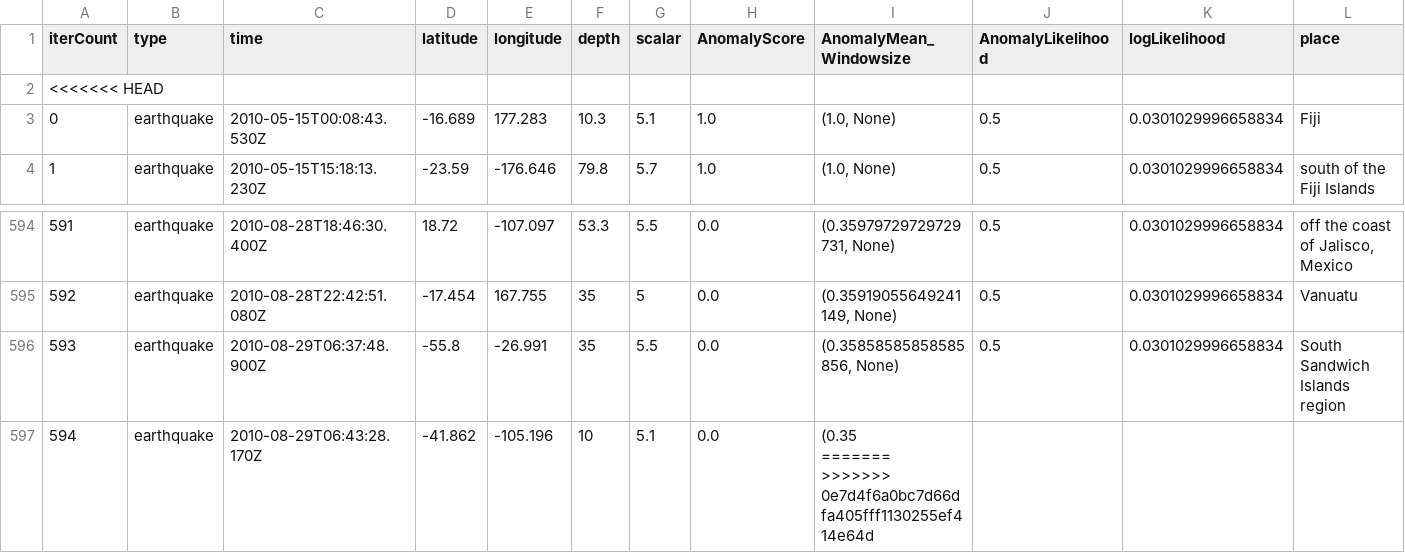
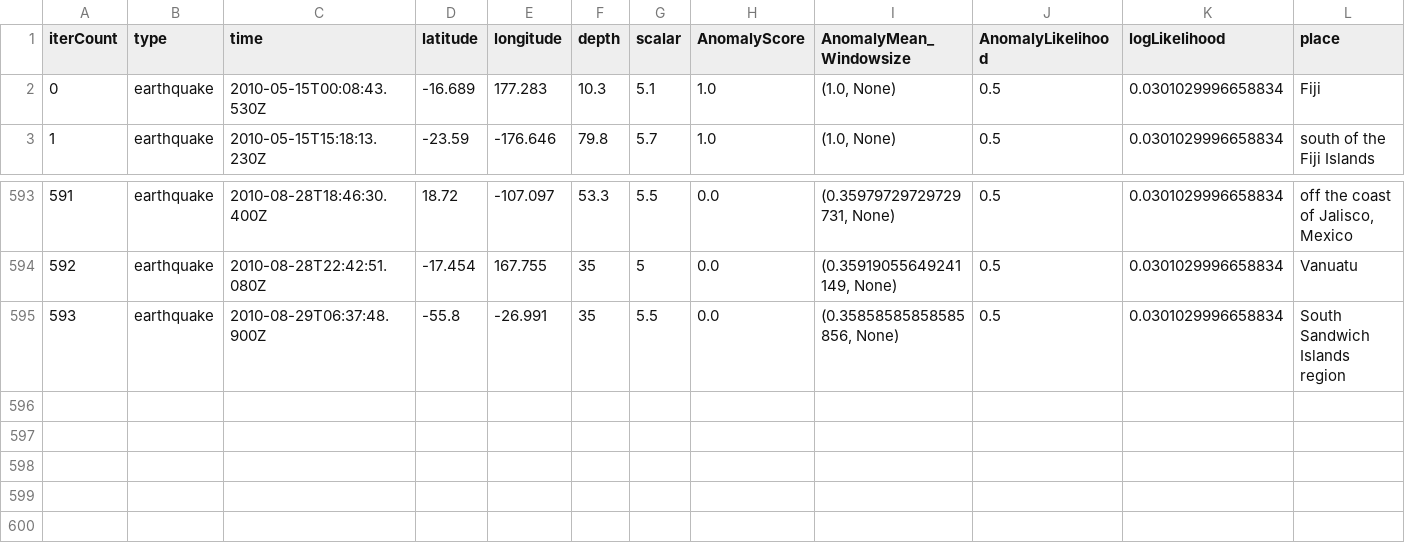
Before and after one commit to passiweinberger/nostradamIQ, a CSV file: demo_app/nostradamIQ/data/OUT150510_220515_5.csv, drawn as a sheet; only a part is shown, gaps mark what is left out; rows hold the shown columns only; ↵ is a line break in a cell; the diff names each change by its address in the sheet, - before the commit and + after, or states it on an @@ line.

```diff
--- a/demo_app/nostradamIQ/data/OUT150510_220515_5.csv
+++ b/demo_app/nostradamIQ/data/OUT150510_220515_5.csv
-row 2: <<<<<<< HEAD
-row 597: 594 | earthquake | 2010-08-29T06:43:28.170Z | -41.862 | -105.196 | 10 | 5.1 | 0.0 | (0.35 ↵ ======= ↵ >>>>>>> 0e7d4f6a0bc7d66dfa405fff1130255ef414e64d
```
Also changed, not shown: 4 other files.
